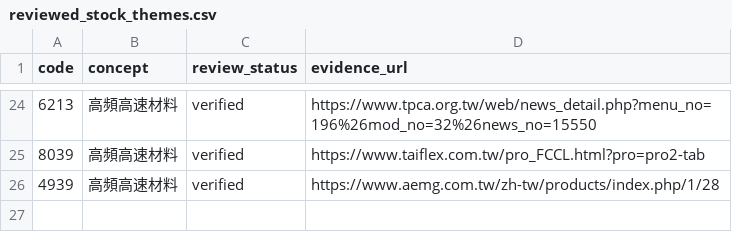
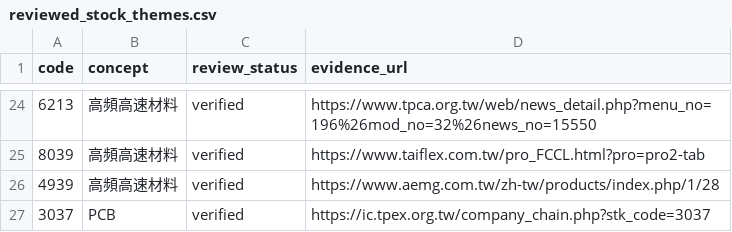
Before and after one commit to cbradarlab/cbradarlab.github.io, a CSV file: sector-rotation/data/reviewed_stock_themes.csv, drawn as a sheet; only a part is shown, gaps mark what is left out; the diff names each change by its address in the sheet, - before the commit and + after, or states it on an @@ line.

Commit message:
audit: restore 3037 PCB with exact TPEx stock-specific value-chain evidence

```diff
--- a/sector-rotation/data/reviewed_stock_themes.csv
+++ b/sector-rotation/data/reviewed_stock_themes.csv
+row 27: 3037 | PCB | verified | https://ic.tpex.org.tw/company_chain.php?stk_code=3037
```
